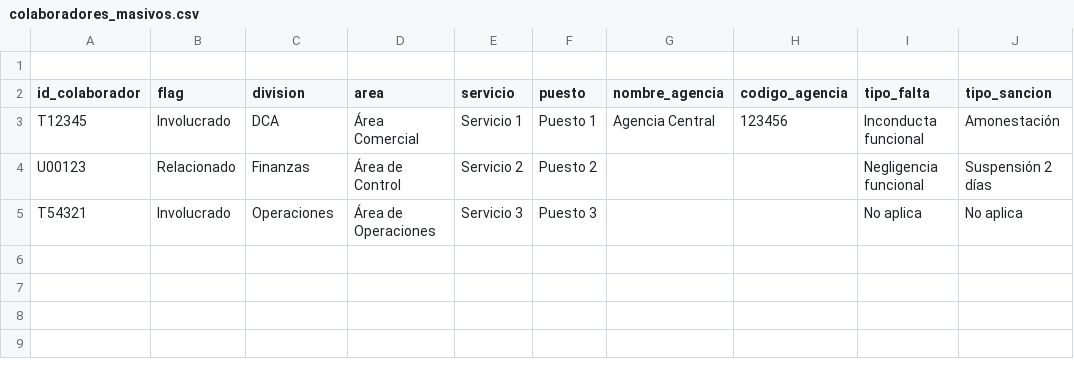
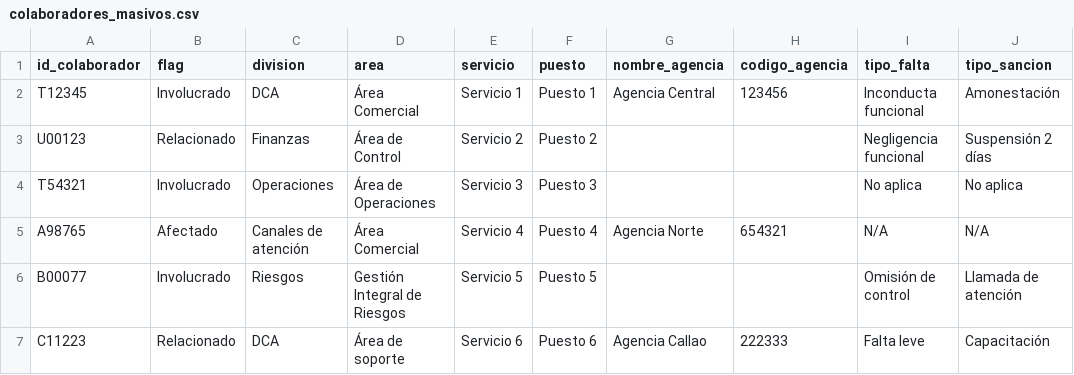
Before and after one commit to PillB/Formulario_investigacion, a CSV file: colaboradores_masivos.csv, drawn as a sheet; removed rows and columns are numbered as before the commit, all else as after; the diff names each change by its address in the sheet, - before the commit and + after, or states it on an @@ line.

```diff
--- a/colaboradores_masivos.csv
+++ b/colaboradores_masivos.csv
-row 1: (empty)
+row 5: A98765 | Afectado | Canales de atención | Área Comercial | Servicio 4 | Puesto 4 | Agencia Norte | 654321 | N/A | N/A
+row 6: B00077 | Involucrado | Riesgos | Gestión Integral de Riesgos | Servicio 5 | Puesto 5 |  |  | Omisión de control | Llamada de atención
+row 7: C11223 | Relacionado | DCA | Área de soporte | Servicio 6 | Puesto 6 | Agencia Callao | 222333 | Falta leve | Capacitación
```
Also changed, not shown: clientes_masivos.csv, datos_combinados_masivos.csv, 2 other files.
